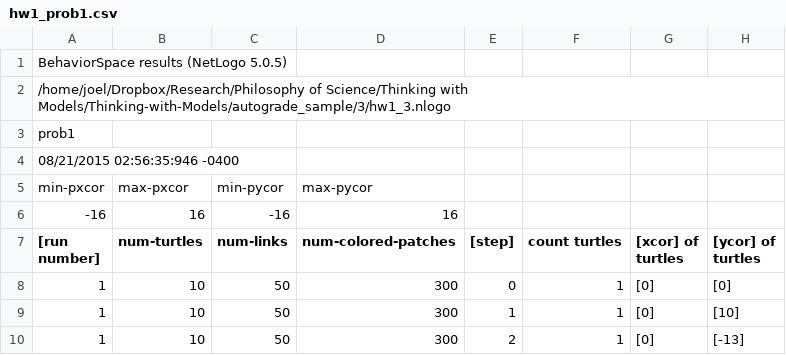
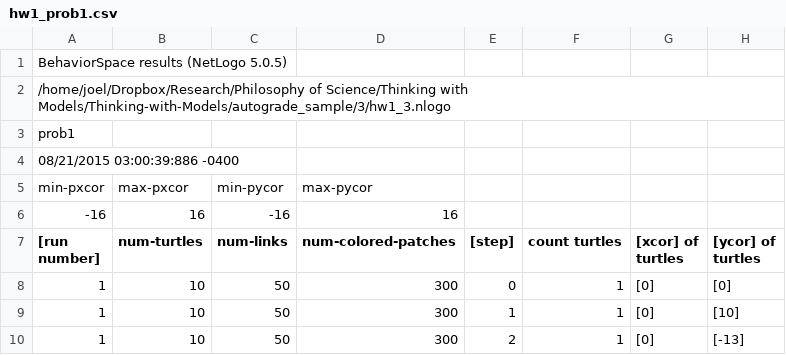
Before and after one commit to dtbinh/Thinking-with-Models, a CSV file: autograde_sample/3/hw1_prob1.csv, drawn as a sheet; only a part is shown.

```diff
--- a/autograde_sample/3/hw1_prob1.csv
+++ b/autograde_sample/3/hw1_prob1.csv
@@ -3,3 +3,3 @@
 "prob1"
-"08/21/2015 02:56:35:946 -0400"
+"08/21/2015 03:00:39:886 -0400"
 "min-pxcor","max-pxcor","min-pycor","max-pycor"
```
Also changed, not shown: autograde_sample/1/hw1_prob1.csv, autograde_sample/2/hw1_prob1.csv, 4 other files.
